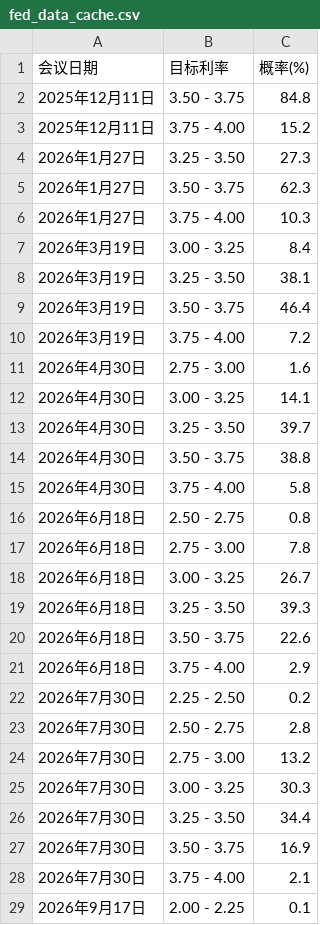
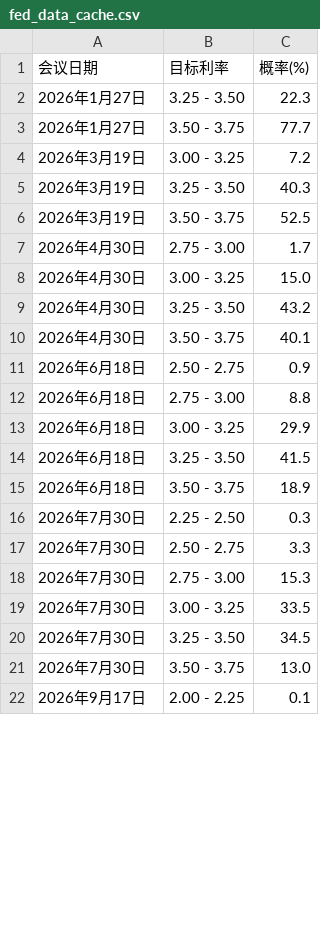
Before and after one commit to alvachen-git/tradingart, a CSV file: fed_data_cache.csv, drawn as a sheet; only a part is shown; the diff covers the shown part only.

```diff
--- a/fed_data_cache.csv
+++ b/fed_data_cache.csv
@@ -1,29 +1,22 @@
 会议日期,目标利率,概率(%)
-2025年12月11日,3.50 - 3.75,84.8
-2025年12月11日,3.75 - 4.00,15.2
-2026年1月27日,3.25 - 3.50,27.3
-2026年1月27日,3.50 - 3.75,62.3
-2026年1月27日,3.75 - 4.00,10.3
-2026年3月19日,3.00 - 3.25,8.4
-2026年3月19日,3.25 - 3.50,38.1
-2026年3月19日,3.50 - 3.75,46.4
-2026年3月19日,3.75 - 4.00,7.2
-2026年4月30日,2.75 - 3.00,1.6
-2026年4月30日,3.00 - 3.25,14.1
-2026年4月30日,3.25 - 3.50,39.7
-2026年4月30日,3.50 - 3.75,38.8
-2026年4月30日,3.75 - 4.00,5.8
-2026年6月18日,2.50 - 2.75,0.8
-2026年6月18日,2.75 - 3.00,7.8
-2026年6月18日,3.00 - 3.25,26.7
-2026年6月18日,3.25 - 3.50,39.3
-2026年6月18日,3.50 - 3.75,22.6
-2026年6月18日,3.75 - 4.00,2.9
-2026年7月30日,2.25 - 2.50,0.2
-2026年7月30日,2.50 - 2.75,2.8
-2026年7月30日,2.75 - 3.00,13.2
-2026年7月30日,3.00 - 3.25,30.3
-2026年7月30日,3.25 - 3.50,34.4
-2026年7月30日,3.50 - 3.75,16.9
-2026年7月30日,3.75 - 4.00,2.1
+2026年1月27日,3.25 - 3.50,22.3
+2026年1月27日,3.50 - 3.75,77.7
+2026年3月19日,3.00 - 3.25,7.2
+2026年3月19日,3.25 - 3.50,40.3
+2026年3月19日,3.50 - 3.75,52.5
+2026年4月30日,2.75 - 3.00,1.7
+2026年4月30日,3.00 - 3.25,15.0
+2026年4月30日,3.25 - 3.50,43.2
+2026年4月30日,3.50 - 3.75,40.1
+2026年6月18日,2.50 - 2.75,0.9
+2026年6月18日,2.75 - 3.00,8.8
+2026年6月18日,3.00 - 3.25,29.9
+2026年6月18日,3.25 - 3.50,41.5
+2026年6月18日,3.50 - 3.75,18.9
+2026年7月30日,2.25 - 2.50,0.3
+2026年7月30日,2.50 - 2.75,3.3
+2026年7月30日,2.75 - 3.00,15.3
+2026年7月30日,3.00 - 3.25,33.5
+2026年7月30日,3.25 - 3.50,34.5
+2026年7月30日,3.50 - 3.75,13.0
 2026年9月17日,2.00 - 2.25,0.1
```
Also changed, not shown: 3 removed rows and 19 edited cells elsewhere in this file, 2 other files.
